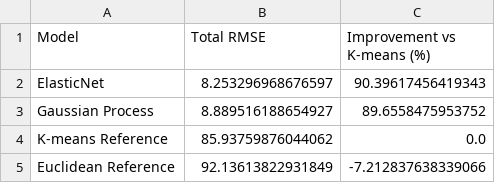
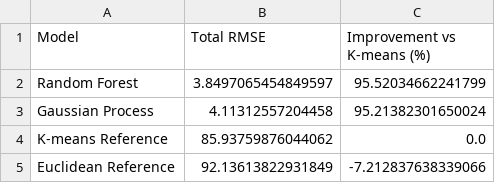
Before and after one commit to apostoloska21/reference_day, a CSV file: task2_week2/src/data/processed/final_comparison_results.csv, drawn as a sheet.

```diff
--- a/task2_week2/src/data/processed/final_comparison_results.csv
+++ b/task2_week2/src/data/processed/final_comparison_results.csv
@@ -1,4 +1,4 @@
 Model,Total RMSE,Improvement vs K-means (%)
-ElasticNet,8.253296968676597,90.39617456419343
-Gaussian Process,8.889516188654927,89.6558475953752
+Random Forest,3.8497065454849597,95.52034662241799
+Gaussian Process,4.11312557204458,95.21382301650024
 K-means Reference,85.93759876044062,0.0
```
Also changed, not shown: task2_week2/src/data/processed/kmeans_reference_mapping_approach2.csv, 4 other files.
